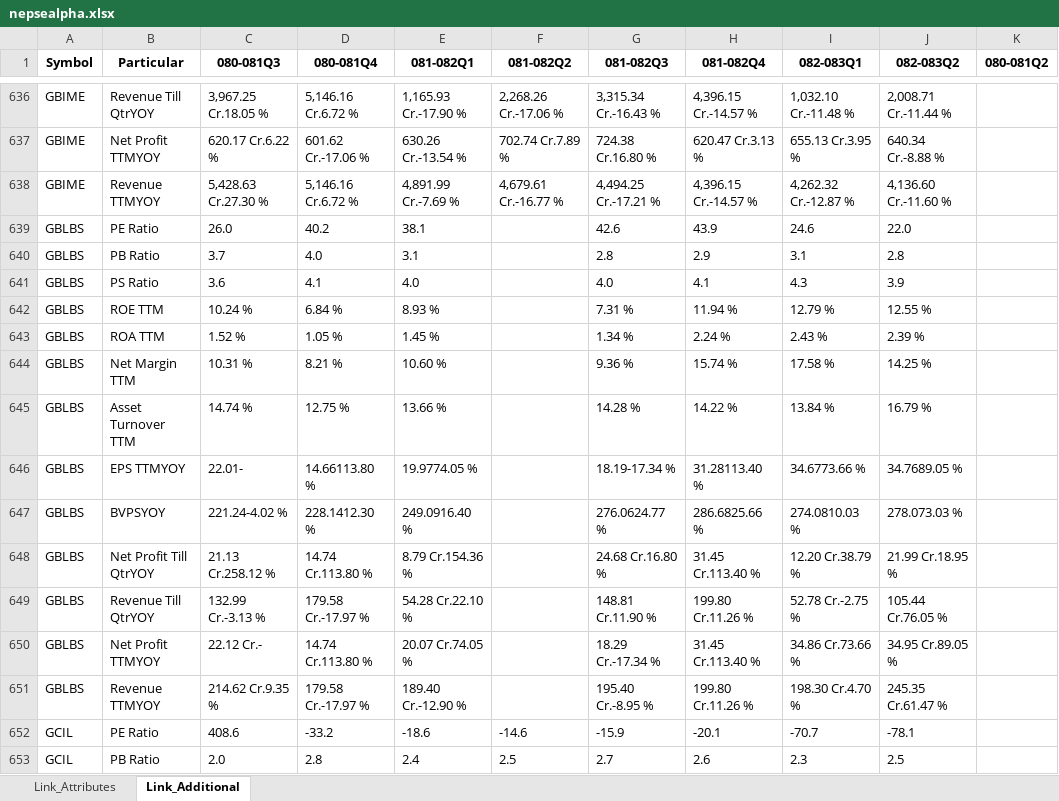
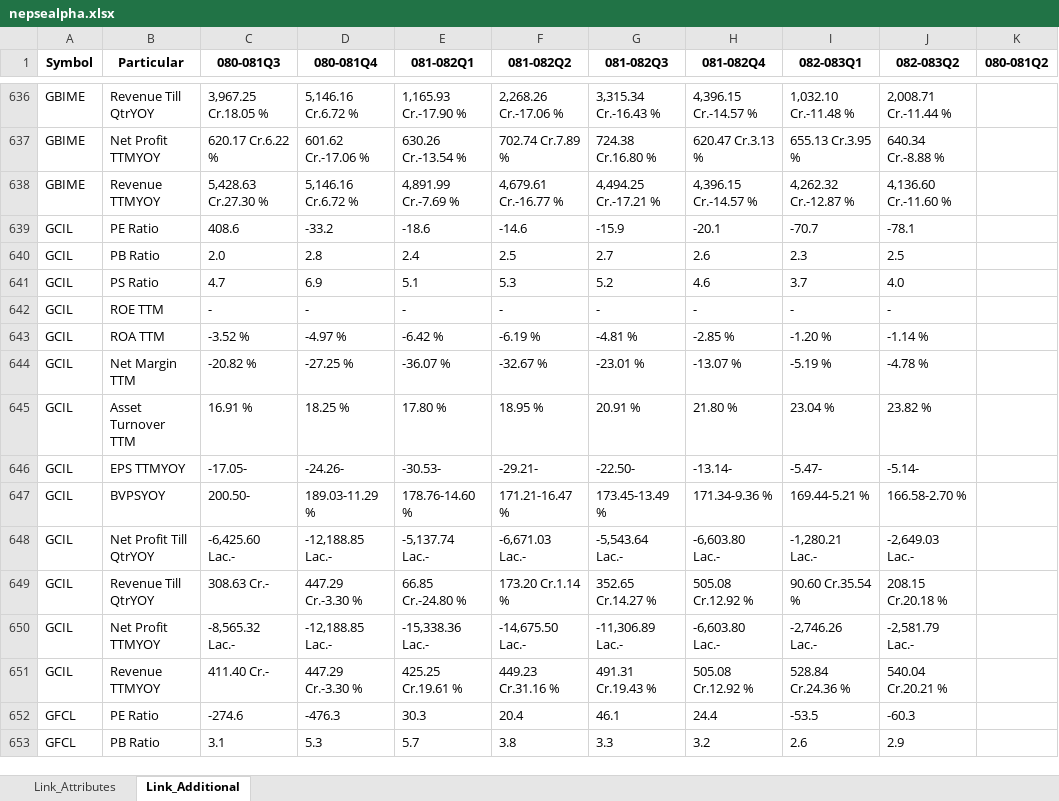
Before and after one commit to nikssspandey2000/nepsealphacrawl, an Excel workbook: nepsealpha.xlsx, sheet Link_Additional, drawn as a sheet; only a part is shown, gaps mark what is left out; the shorter side is filled out with more unchanged rows; values as stored, in another font and other column widths than the file's, no borders; removed rows and columns are numbered as before the commit, all else as after; the diff covers the shown part only; the diff names each change by its address in the sheet, - before the commit and + after, or states it on an @@ line.

```diff
--- a/nepsealpha.xlsx (sheet Link_Additional)
+++ b/nepsealpha.xlsx (sheet Link_Additional)
-row 639: GBLBS | PE Ratio | 26.0 | 40.2 | 38.1 |  | 42.6 | 43.9 | 24.6 | 22.0
-row 640: GBLBS | PB Ratio | 3.7 | 4.0 | 3.1 |  | 2.8 | 2.9 | 3.1 | 2.8
-row 641: GBLBS | PS Ratio | 3.6 | 4.1 | 4.0 |  | 4.0 | 4.1 | 4.3 | 3.9
-row 642: GBLBS | ROE TTM | 10.24 % | 6.84 % | 8.93 % |  | 7.31 % | 11.94 % | 12.79 % | 12.55 %
-row 643: GBLBS | ROA TTM | 1.52 % | 1.05 % | 1.45 % |  | 1.34 % | 2.24 % | 2.43 % | 2.39 %
-row 644: GBLBS | Net Margin TTM | 10.31 % | 8.21 % | 10.60 % |  | 9.36 % | 15.74 % | 17.58 % | 14.25 %
-row 645: GBLBS | Asset Turnover TTM | 14.74 % | 12.75 % | 13.66 % |  | 14.28 % | 14.22 % | 13.84 % | 16.79 %
-row 646: GBLBS | EPS TTMYOY | 22.01- | 14.66113.80 % | 19.9774.05 % |  | 18.19-17.34 % | 31.28113.40 % | 34.6773.66 % | 34.7689.05 %
-row 647: GBLBS | BVPSYOY | 221.24-4.02 % | 228.1412.30 % | 249.0916.40 % |  | 276.0624.77 % | 286.6825.66 % | 274.0810.03 % | 278.073.03 %
-row 648: GBLBS | Net Profit Till QtrYOY | 21.13 Cr.258.12 % | 14.74 Cr.113.80 % | 8.79 Cr.154.36 % |  | 24.68 Cr.16.80 % | 31.45 Cr.113.40 % | 12.20 Cr.38.79 % | 21.99 Cr.18.95 %
-row 649: GBLBS | Revenue Till QtrYOY | 132.99 Cr.-3.13 % | 179.58 Cr.-17.97 % | 54.28 Cr.22.10 % |  | 148.81 Cr.11.90 % | 199.80 Cr.11.26 % | 52.78 Cr.-2.75 % | 105.44 Cr.76.05 %
-row 650: GBLBS | Net Profit TTMYOY | 22.12 Cr.- | 14.74 Cr.113.80 % | 20.07 Cr.74.05 % |  | 18.29 Cr.-17.34 % | 31.45 Cr.113.40 % | 34.86 Cr.73.66 % | 34.95 Cr.89.05 %
-row 651: GBLBS | Revenue TTMYOY | 214.62 Cr.9.35 % | 179.58 Cr.-17.97 % | 189.40 Cr.-12.90 % |  | 195.40 Cr.-8.95 % | 199.80 Cr.11.26 % | 198.30 Cr.4.70 % | 245.35 Cr.61.47 %
```
Also changed, not shown: 13 added rows elsewhere in this sheet, sheet Link_Attributes, 4 other files.
